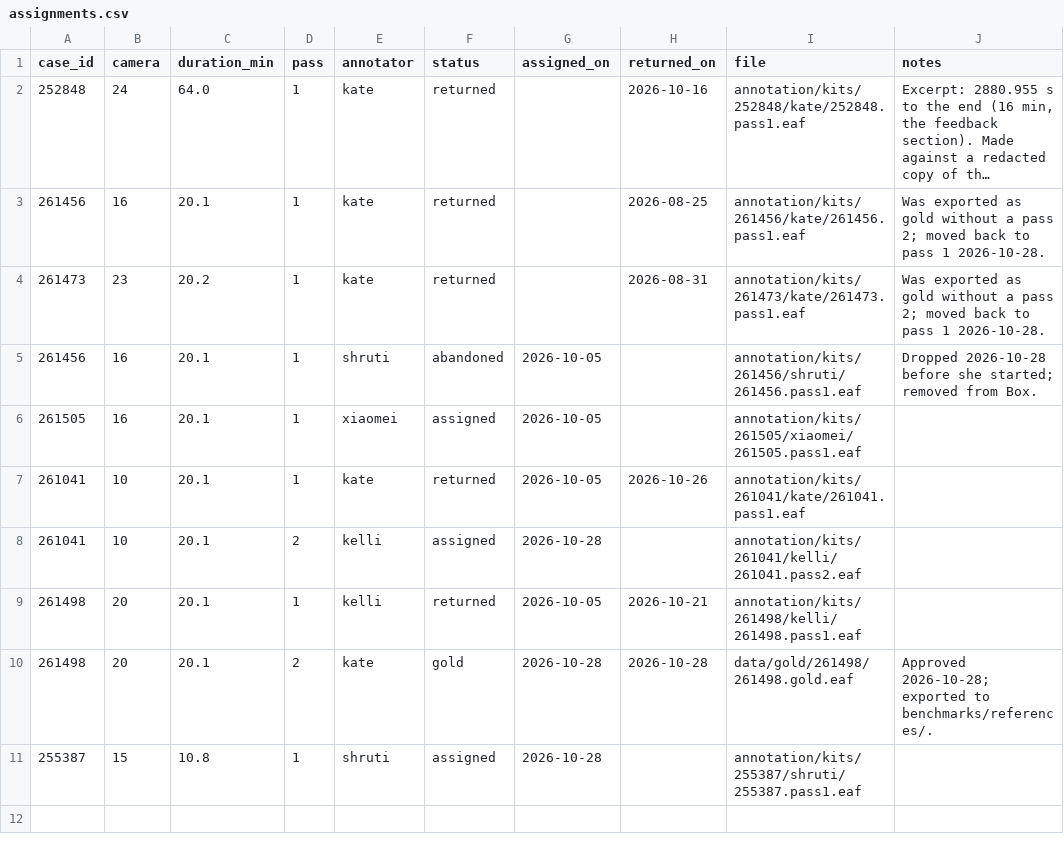
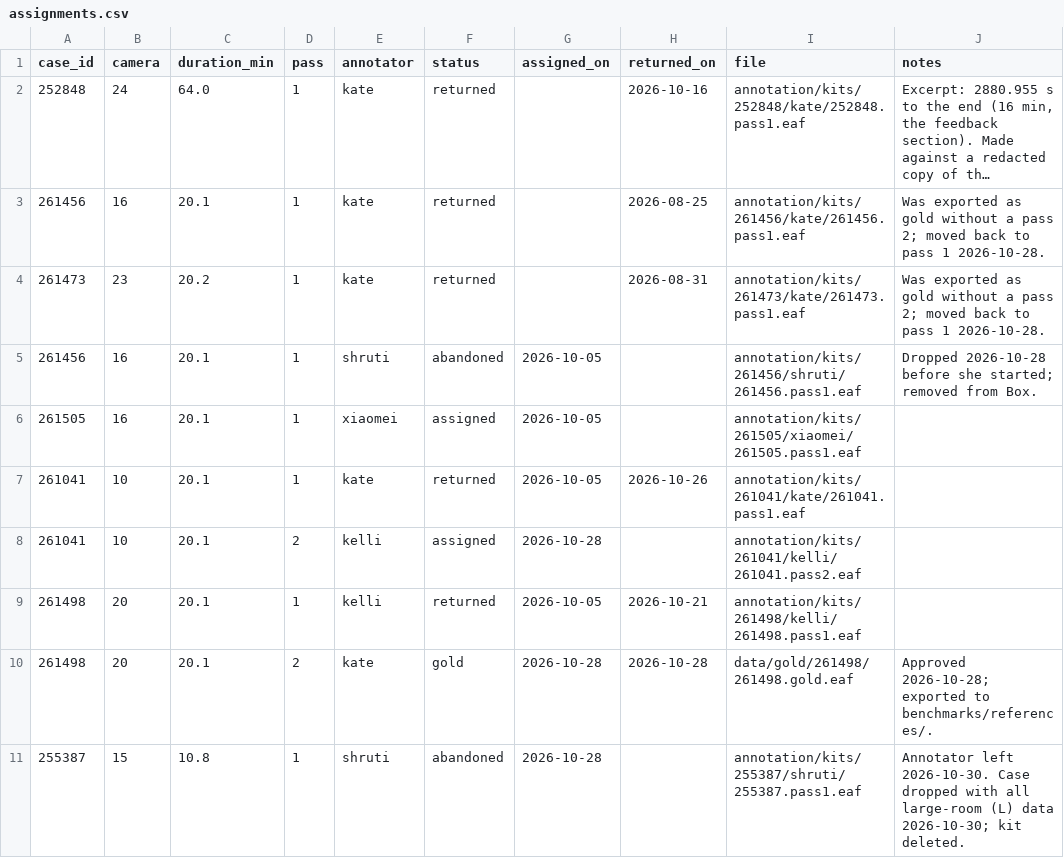
Before and after one commit to kgweber-cwru/multidata-local, a CSV file: annotation/assignments.csv, drawn as a sheet; long unchanged cells end in ….

```diff
--- a/annotation/assignments.csv
+++ b/annotation/assignments.csv
@@ -10,2 +10,2 @@ case_id,camera,duration_min,pass,annotator,status,assigned_on,returned_on,file,n
 261498,20,20.1,2,kate,gold,2026-10-28,2026-10-28,data/gold/261498/261498.gold.eaf,"Approved 2026-10-28; exported to benchmarks/references/."
-255387,15,10.8,1,shruti,assigned,2026-10-28,,annotation/kits/255387/shruti/255387.pass1.eaf,
+255387,15,10.8,1,shruti,abandoned,2026-10-28,,annotation/kits/255387/shruti/255387.pass1.eaf,"Annotator left 2026-10-30. Case dropped with all large-room (L) data 2026-10-30; kit deleted."
```
Also changed, not shown: 17 other files.
